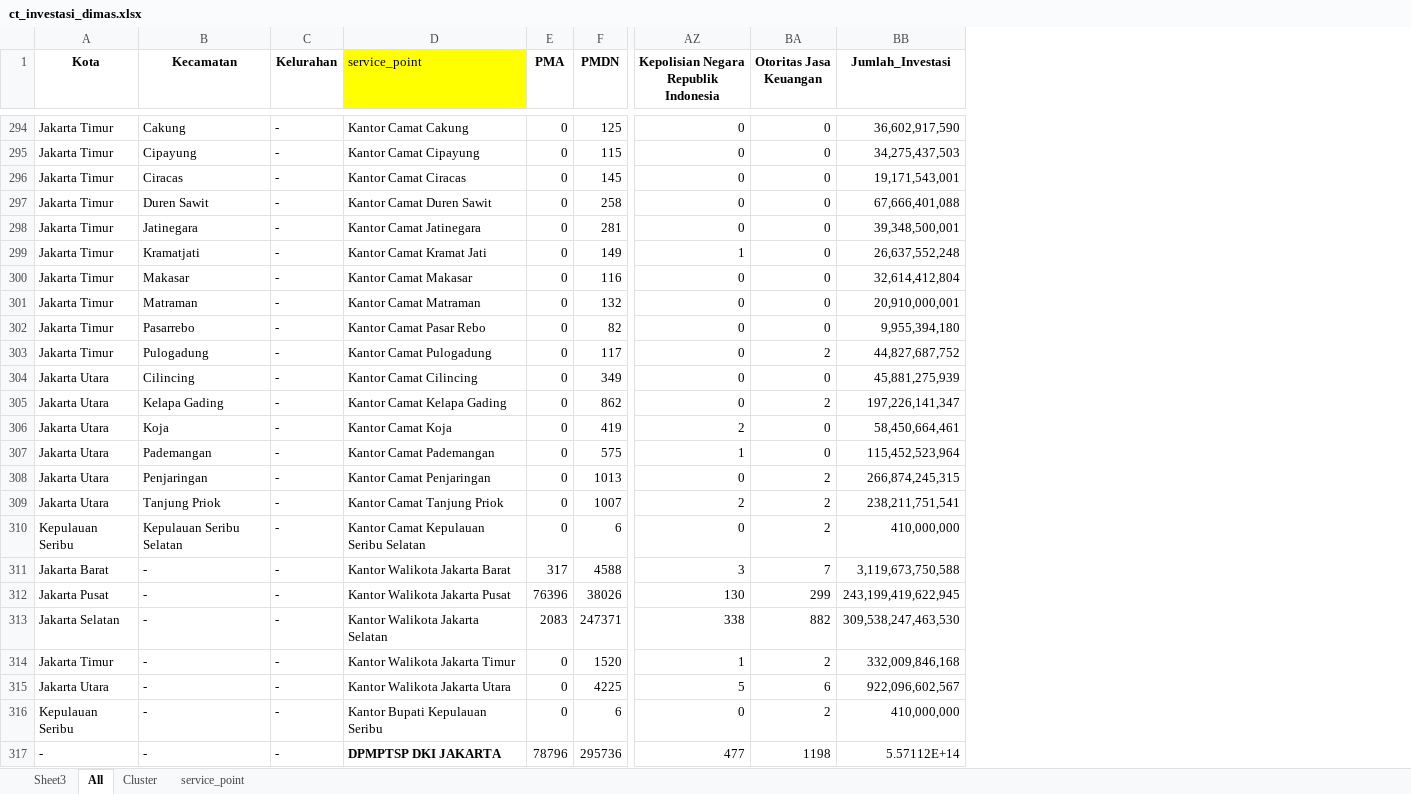
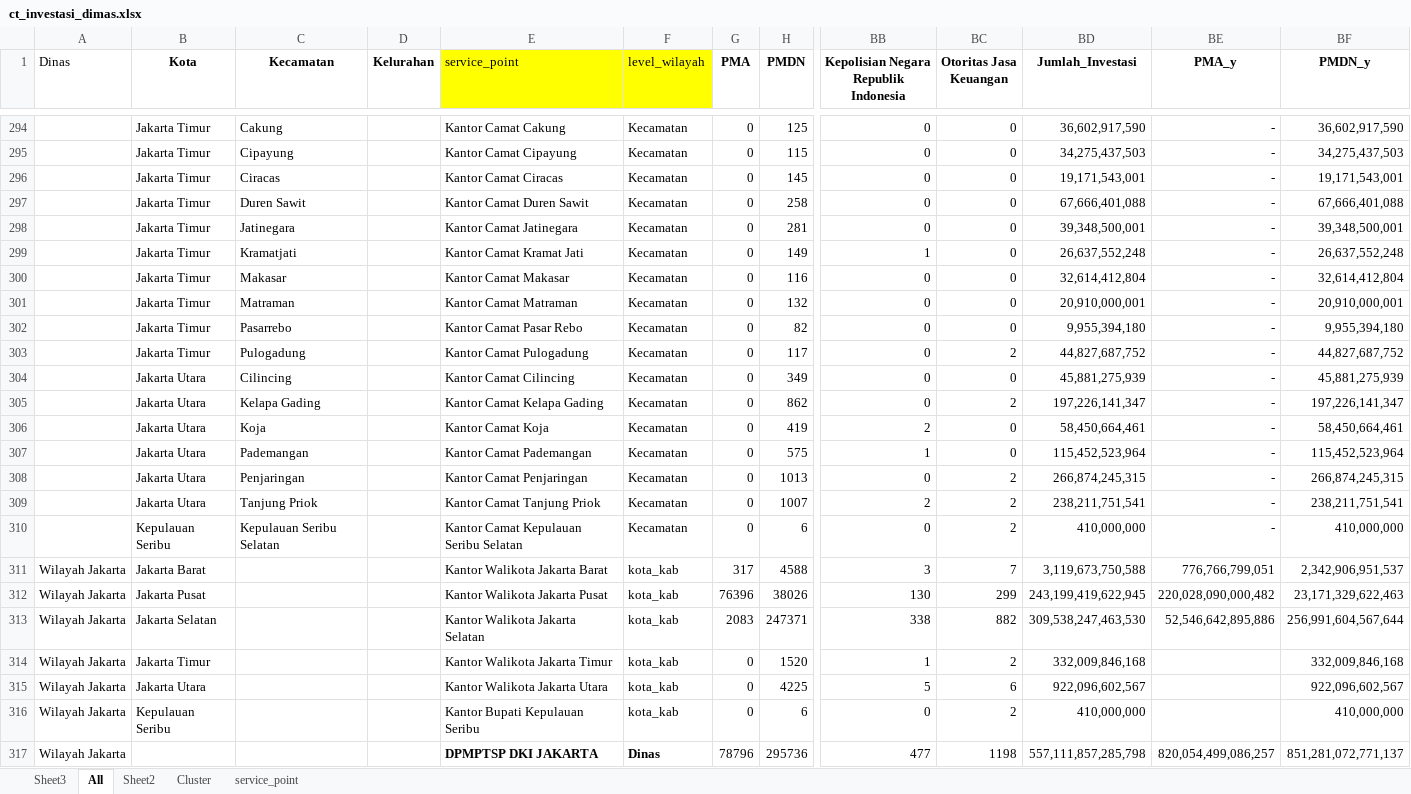
Before and after one commit to valhar1094/dashboard_izininvestasi, an Excel workbook: ct_investasi_dimas.xlsx, sheet All, drawn as a sheet; only a part is shown, gaps mark what is left out; values as stored, in another font and other column widths than the file's, no borders; addresses are those after the commit; the diff covers the shown part only; the diff names each change by its address in the sheet, - before the commit and + after, or states it on an @@ line.

```diff
--- a/ct_investasi_dimas.xlsx (sheet All)
+++ b/ct_investasi_dimas.xlsx (sheet All)
+sheet tab: Sheet2
+column A (Dinas), rows 311-317: all Wilayah Jakarta
+column F (level_wilayah), rows 294-317: Kecamatan | Kecamatan | Kecamatan | Kecamatan | Kecamatan | Kecamatan | Kecamatan | Kecamatan | Kecamatan | Kecamatan | Kecamatan | Kecamatan | Kecamatan | Kecamatan | Kecamatan | Kecamatan | Kecamatan | kota_kab | kota_kab | kota_kab | kota_kab | kota_kab | kota_kab | Dinas
+column BE (PMA_y), rows 294-317: - | - | - | - | - | - | - | - | - | - | - | - | - | - | - | - | - | 776,766,799,051 | 220,028,090,000,482 | 52,546,642,895,886 |  |  |  | 820,054,499,086,257
+column BF (PMDN_y), rows 294-317: 36,602,917,590 | 34,275,437,503 | 19,171,543,001 | 67,666,401,088 | 39,348,500,001 | 26,637,552,248 | 32,614,412,804 | 20,910,000,001 | 9,955,394,180 | 44,827,687,752 | 45,881,275,939 | 197,226,141,347 | 58,450,664,461 | 115,452,523,964 | 266,874,245,315 | 238,211,751,541 | 410,000,000 | 2,342,906,951,537 | 23,171,329,622,463 | 256,991,604,567,644 | 332,009,846,168 | 922,096,602,567 | 410,000,000 | 851,281,072,771,137
-D294:D317 (Kelurahan): -
+D294:D317 (Kelurahan): (empty)
-C311:C317 (Kecamatan): -
+C311:C317 (Kecamatan): (empty)
-B317 (Kota): -
+B317 (Kota): (empty)
-BD317 (Jumlah_Investasi): 5.57112E+14
+BD317 (Jumlah_Investasi): 557,111,857,285,798
```
Also changed, not shown: 28 edited cells elsewhere in this sheet, sheet Cluster, ct_investasi_edited.xlsx, 1 other file.
